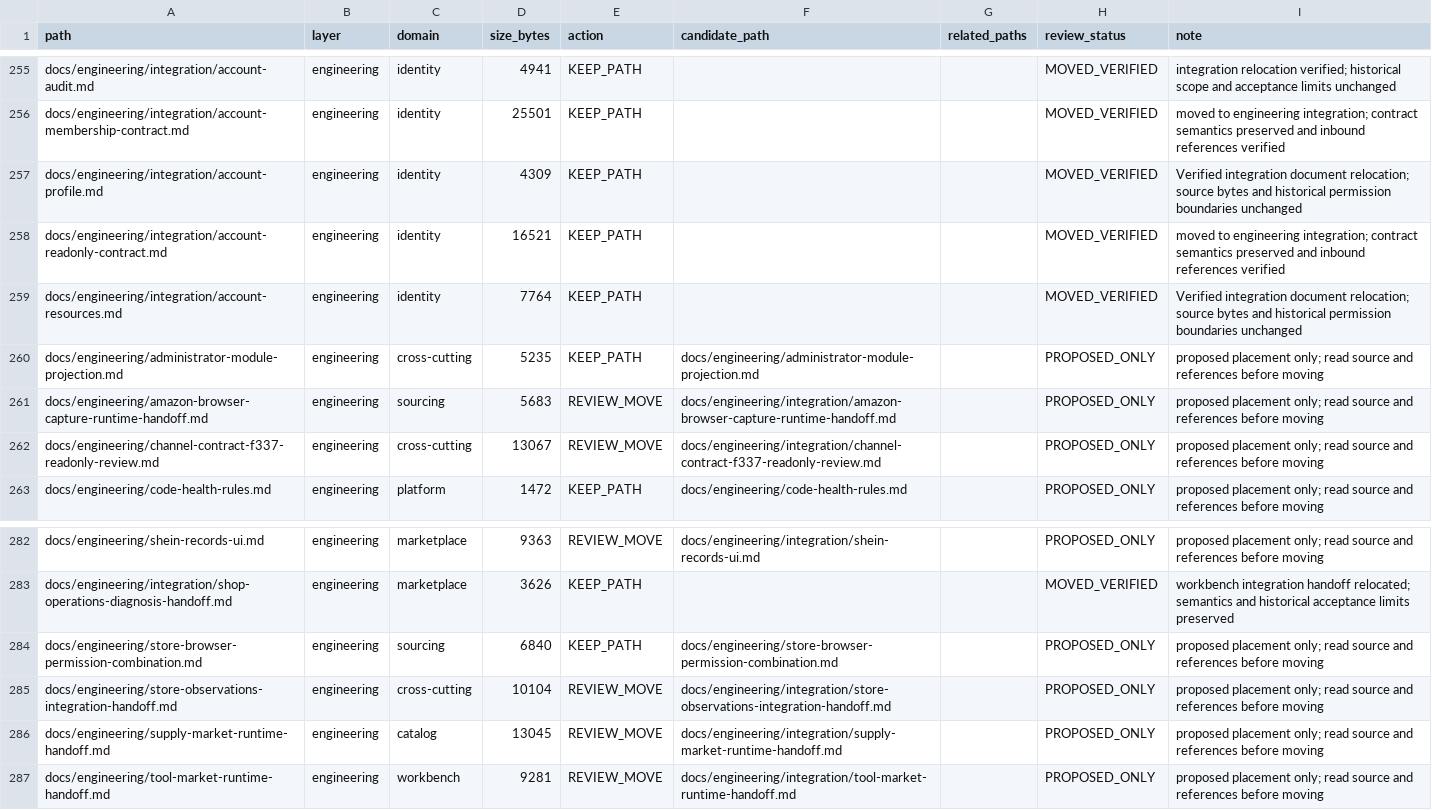
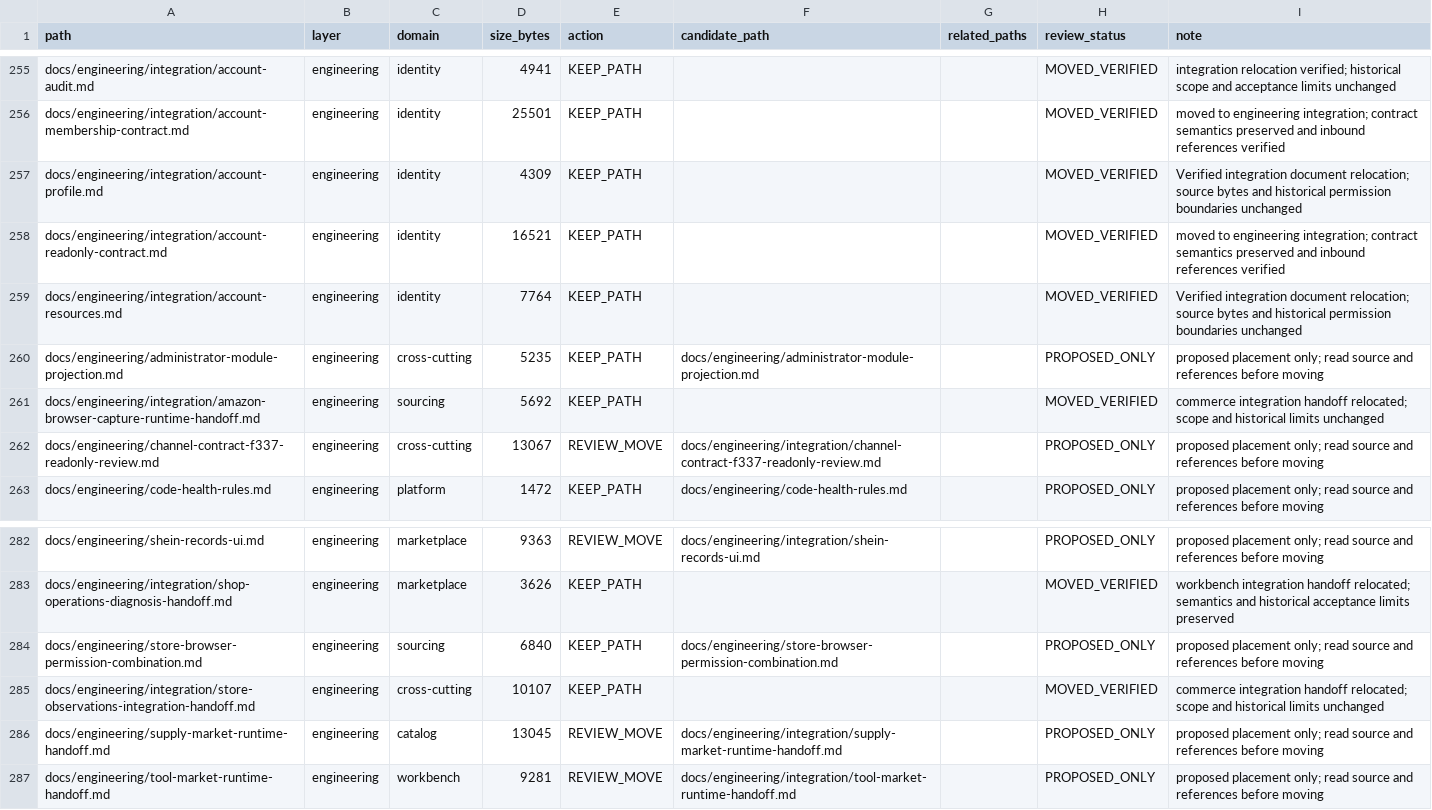
Before and after one commit to henryxu1008/shuomi-ai-commerce, a CSV file: docs/document-inventory.csv, drawn as a sheet; only a part is shown, gaps mark what is left out.

Commit message:
docs(engineering): classify commerce integration handoffs

```diff
--- a/docs/document-inventory.csv
+++ b/docs/document-inventory.csv
@@ -260,3 +260,3 @@ docs/engineering/integration/account-resources.md,engineering,identity,7764,KEEP
 docs/engineering/administrator-module-projection.md,engineering,cross-cutting,5235,KEEP_PATH,docs/engineering/administrator-module-projection.md,,PROPOSED_ONLY,proposed placement only; read source and references before moving
-docs/engineering/amazon-browser-capture-runtime-handoff.md,engineering,sourcing,5683,REVIEW_MOVE,docs/engineering/integration/amazon-browser-capture-runtime-handoff.md,,PROPOSED_ONLY,proposed placement only; read source and references before moving
+docs/engineering/integration/amazon-browser-capture-runtime-handoff.md,engineering,sourcing,5692,KEEP_PATH,,,MOVED_VERIFIED,commerce integration handoff relocated; scope and historical limits unchanged
 docs/engineering/channel-contract-f337-readonly-review.md,engineering,cross-cutting,13067,REVIEW_MOVE,docs/engineering/integration/channel-contract-f337-readonly-review.md,,PROPOSED_ONLY,proposed placement only; read source and references before moving
@@ -284,3 +284,3 @@ docs/engineering/integration/shop-operations-diagnosis-handoff.md,engineering,ma
 docs/engineering/store-browser-permission-combination.md,engineering,sourcing,6840,KEEP_PATH,docs/engineering/store-browser-permission-combination.md,,PROPOSED_ONLY,proposed placement only; read source and references before moving
-docs/engineering/store-observations-integration-handoff.md,engineering,cross-cutting,10104,REVIEW_MOVE,docs/engineering/integration/store-observations-integration-handoff.md,,PROPOSED_ONLY,proposed placement only; read source and references before moving
+docs/engineering/integration/store-observations-integration-handoff.md,engineering,cross-cutting,10107,KEEP_PATH,,,MOVED_VERIFIED,commerce integration handoff relocated; scope and historical limits unchanged
 docs/engineering/supply-market-runtime-handoff.md,engineering,catalog,13045,REVIEW_MOVE,docs/engineering/integration/supply-market-runtime-handoff.md,,PROPOSED_ONLY,proposed placement only; read source and references before moving
```
Also changed, not shown: 6 other files.
